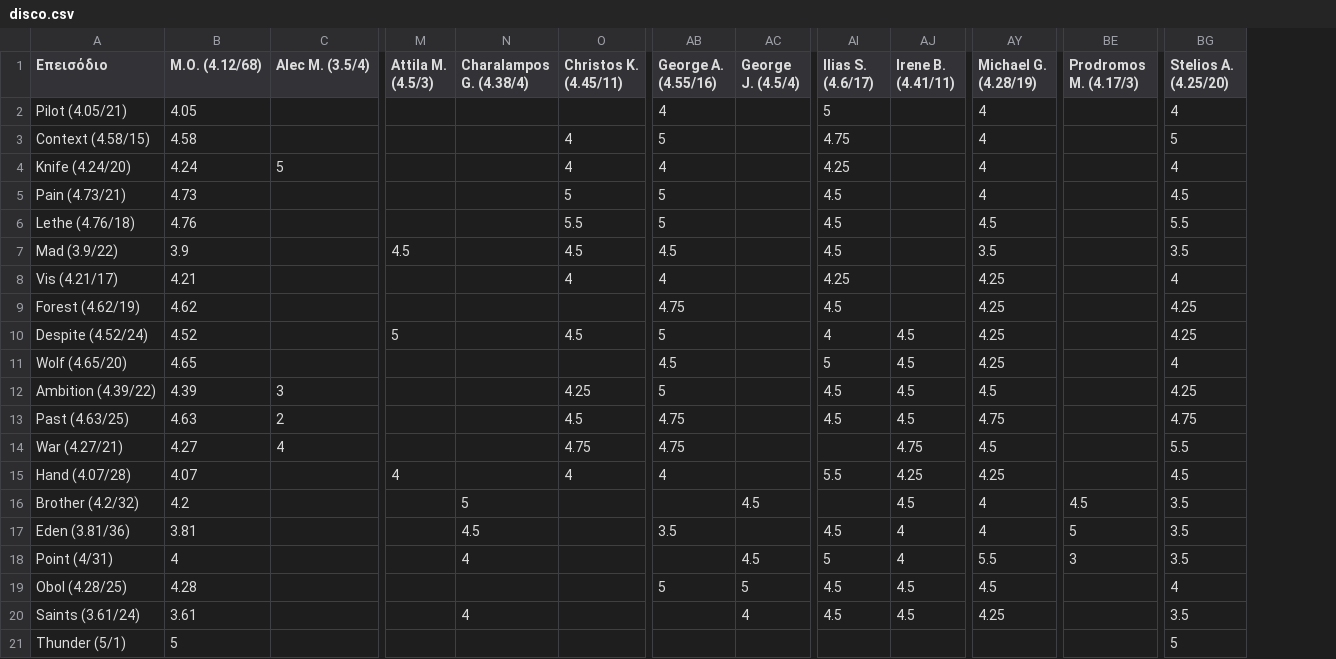
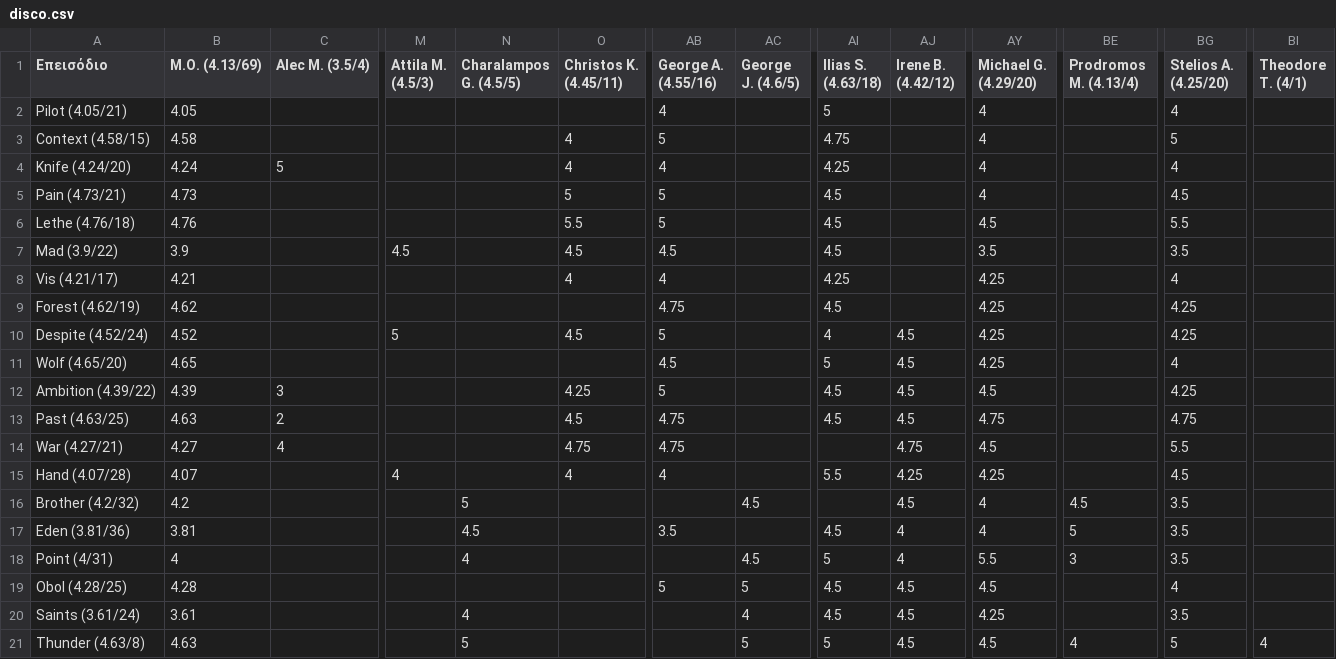
Before and after one commit to StelArian/STGDP, a CSV file: disco.csv, drawn as a sheet; only a part is shown, gaps mark what is left out; removed rows and columns are numbered as before the commit, all else as after; rows hold the shown columns only; the diff names each change by its address in the sheet, - before the commit and + after, or states it on an @@ line.

```diff
--- a/disco.csv
+++ b/disco.csv
+column BI (Theodore T. (4/1)), empty
-B1: Μ.Ο. (4.12/68)
+B1: Μ.Ο. (4.13/69)
-N1: Charalampos G. (4.38/4)
+N1: Charalampos G. (4.5/5)
-AC1: George J. (4.5/4)
+AC1: George J. (4.6/5)
-AI1: Ilias S. (4.6/17)
+AI1: Ilias S. (4.63/18)
-AJ1: Irene B. (4.41/11)
+AJ1: Irene B. (4.42/12)
-AY1: Michael G. (4.28/19)
+AY1: Michael G. (4.29/20)
-BE1: Prodromos M. (4.17/3)
+BE1: Prodromos M. (4.13/4)
-row 21: Thunder (5/1) | 5 |  |  |  |  |  |  |  |  |  |  | 5
+row 21: Thunder (4.63/8) | 4.63 |  |  | 5 |  |  | 5 | 5 | 4.5 | 4.5 | 4 | 5 | 4
```
Also changed, not shown: 2 other files.
